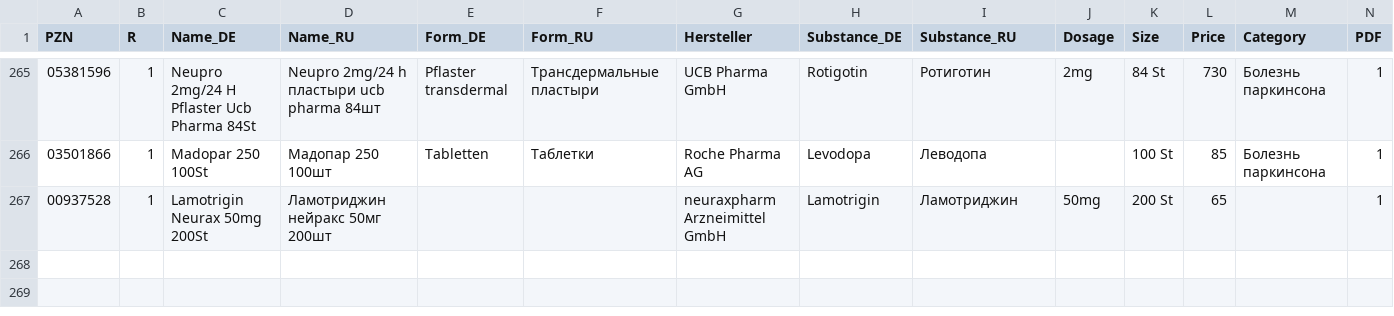
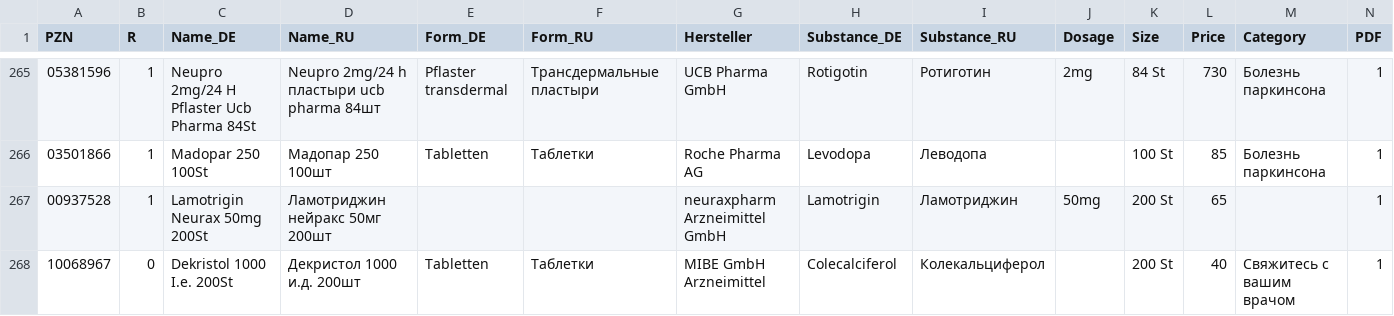
Before and after one commit to gxxmwolf-wq/catalog, a CSV file: db.csv, drawn as a sheet; only a part is shown, gaps mark what is left out; the diff covers the shown part only; the diff names each change by its address in the sheet, - before the commit and + after, or states it on an @@ line.

Commit message:
Обновление базы PZN (Диск + GitHub) 🚀

```diff
--- a/db.csv
+++ b/db.csv
+row 268: 10068967 | 0 | Dekristol 1000 I.e. 200St | Декристол 1000 и.д. 200шт | Tabletten | Таблетки | MIBE GmbH Arzneimittel | Colecalciferol | Колекальциферол |  | 200 St | 40 | Свяжитесь с вашим врачом | 1
```
Also changed, not shown: 2 added rows elsewhere in this file.
